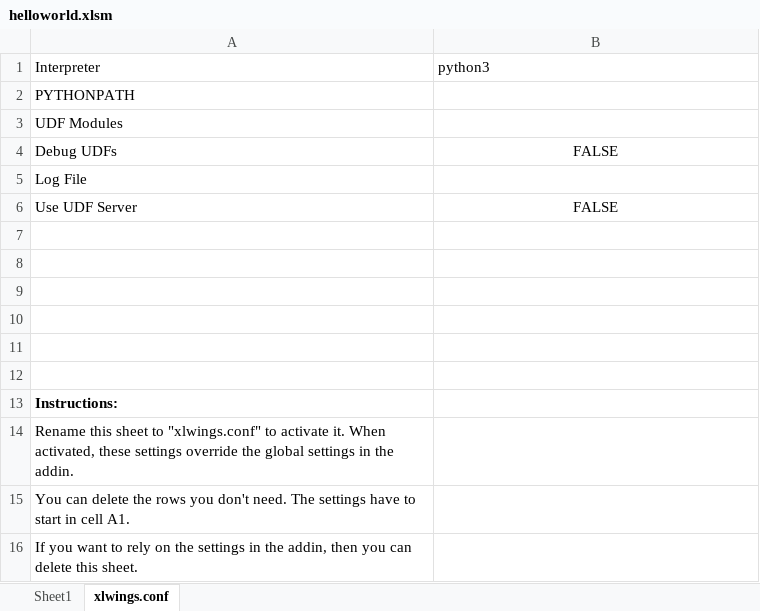
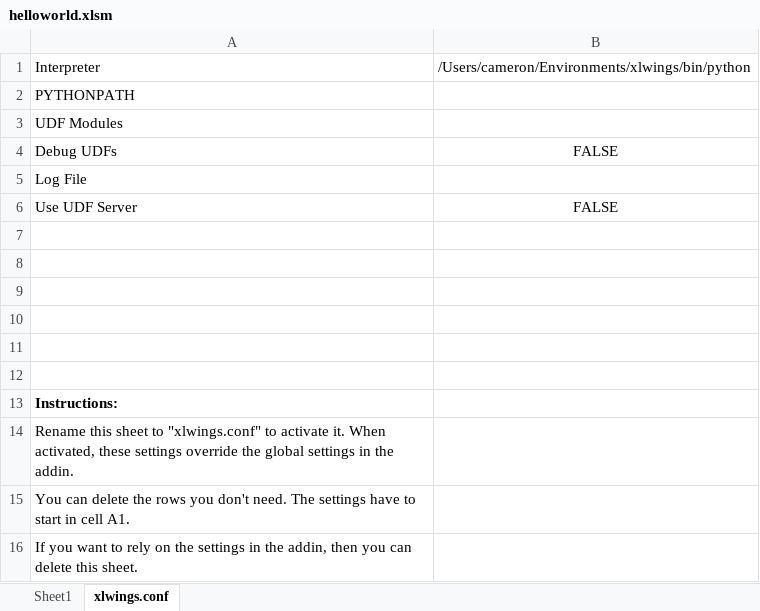
Before and after one commit to hydrosquall/xlwings-demo, an Excel workbook: helloworld/helloworld.xlsm, sheet xlwings.conf, drawn as a sheet; values as stored, in another font and other column widths than the file's, no borders; the diff names each change by its address in the sheet, - before the commit and + after, or states it on an @@ line.

Commit message:
Connect to Enigma via xlwings + Pandas

```diff
--- a/helloworld/helloworld.xlsm (sheet xlwings.conf)
+++ b/helloworld/helloworld.xlsm (sheet xlwings.conf)
-B1: python3
+B1: /Users/cameron/Environments/xlwings/bin/python
```
Also changed, not shown: sheet Sheet1, charts or pictures, 5 other files.
